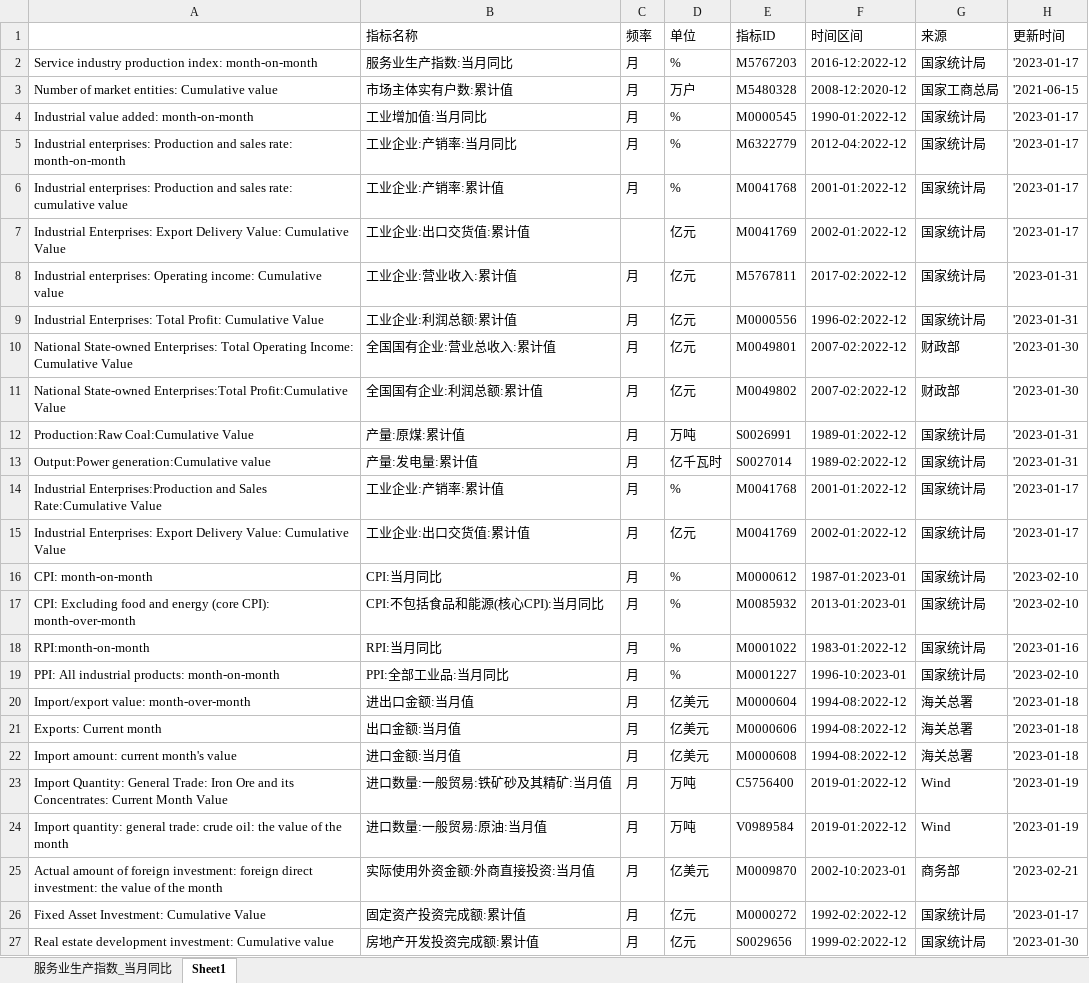
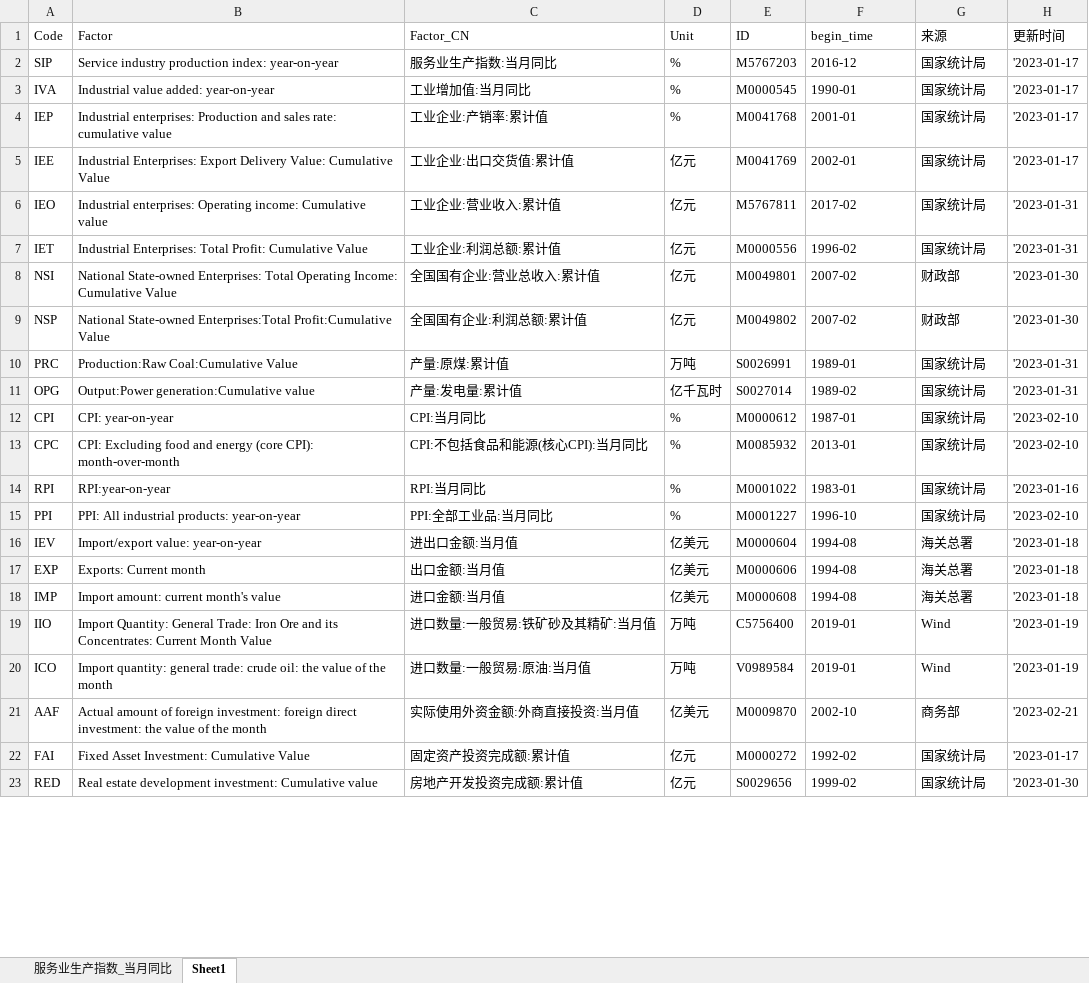
Before and after one commit to CharlesDZhang/China-GDP-Nowcasting, an Excel workbook: all_data_month.xlsx, sheet Sheet1, drawn as a sheet; only a part is shown; values as stored, in another font and other column widths than the file's, no borders; removed rows and columns are numbered as before the commit, all else as after; the diff covers the shown part only; the diff names each change by its address in the sheet, - before the commit and + after, or states it on an @@ line.

```diff
--- a/all_data_month.xlsx (sheet Sheet1)
+++ b/all_data_month.xlsx (sheet Sheet1)
+column A, rows 2-23: SIP | IVA | IEP | IEE | IEO | IET | NSI | NSP | PRC | OPG | CPI | CPC | RPI | PPI | IEV | EXP | IMP | IIO | ICO | AAF | FAI | RED
-column C, row 2: 月; row 4: 月; rows 6-13: 月 |  | 月 | 月 | 月 | 月 | 月 | 月; rows 16-27: all 月
-row 1:  | 指标名称 | 频率 | 单位 | 指标ID | 时间区间 | 来源 | 更新时间
+row 1: Code | Factor | Factor_CN | Unit | ID | begin_time | 来源 | 更新时间
-B2: …production index: month-on-month
+B2: …production index: year-on-year
-F2: 2016-12:2022-12
+F2: 2016-12
-row 3: Number of market entities: Cumulative value | 市场主体实有户数:累计值 | 月 | 万户 | M5480328 | 2008-12:2020-12 | 国家工商总局 | '2021-06-15
-B3: Industrial value added: month-on-month
+B3: Industrial value added: year-on-year
-F3: 1990-01:2022-12
+F3: 1990-01
-row 5: Industrial enterprises: Production and sales rate: month-on-month | 工业企业:产销率:当月同比 | 月 | % | M6322779 | 2012-04:2022-12 | 国家统计局 | '2023-01-17
-F4: 2001-01:2022-12
+F4: 2001-01
-F5: 2002-01:2022-12
+F5: 2002-01
-F6: 2017-02:2022-12
+F6: 2017-02
-F7: 1996-02:2022-12
+F7: 1996-02
-F8:F9: 2007-02:2022-12
+F8:F9: 2007-02
-F10: 1989-01:2022-12
+F10: 1989-01
-F11: 1989-02:2022-12
+F11: 1989-02
-row 14: Industrial Enterprises:Production and Sales Rate:Cumulative Value | 工业企业:产销率:累计值 | 月 | % | M0041768 | 2001-01:2022-12 | 国家统计局 | '2023-01-17
-row 15: Industrial Enterprises: Export Delivery Value: Cumulative Value | 工业企业:出口交货值:累计值 | 月 | 亿元 | M0041769 | 2002-01:2022-12 | 国家统计局 | '2023-01-17
-B12: CPI: month-on-month
+B12: CPI: year-on-year
-F12: 1987-01:2023-01
+F12: 1987-01
-F13: 2013-01:2023-01
+F13: 2013-01
-B14: RPI:month-on-month
+B14: RPI:year-on-year
-F14: 1983-01:2022-12
+F14: 1983-01
-B15: PPI: All industrial products: month-on-month
+B15: PPI: All industrial products: year-on-year
-F15: 1996-10:2023-01
+F15: 1996-10
-B16: Import/export value: month-over-month
+B16: Import/export value: year-on-year
-F16:F18: 1994-08:2022-12
+F16:F18: 1994-08
-F19:F20: 2019-01:2022-12
+F19:F20: 2019-01
-F21: 2002-10:2023-01
+F21: 2002-10
-F22: 1992-02:2022-12
+F22: 1992-02
-F23: 1999-02:2022-12
+F23: 1999-02
```
Also changed, not shown: 4 removed rows and 63 edited cells elsewhere in this sheet, sheet 服务业生产指数_当月同比, 1 other file.
